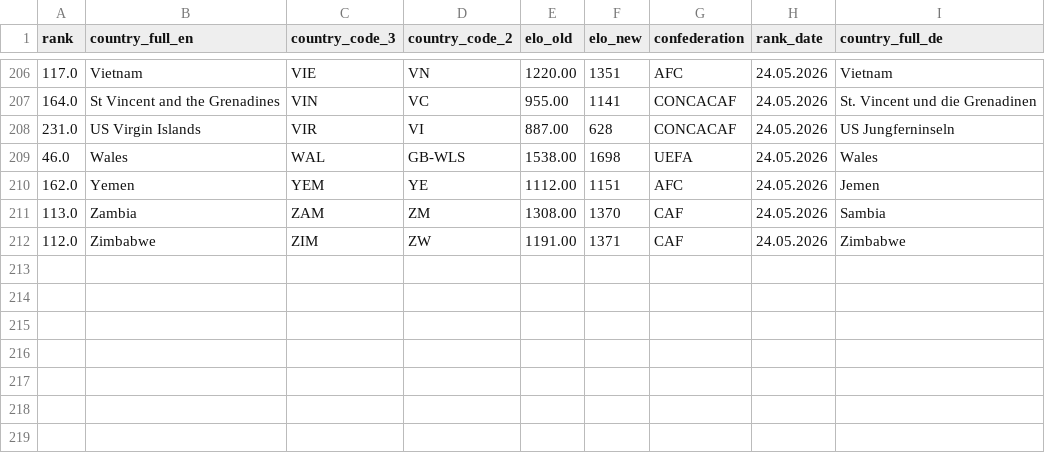
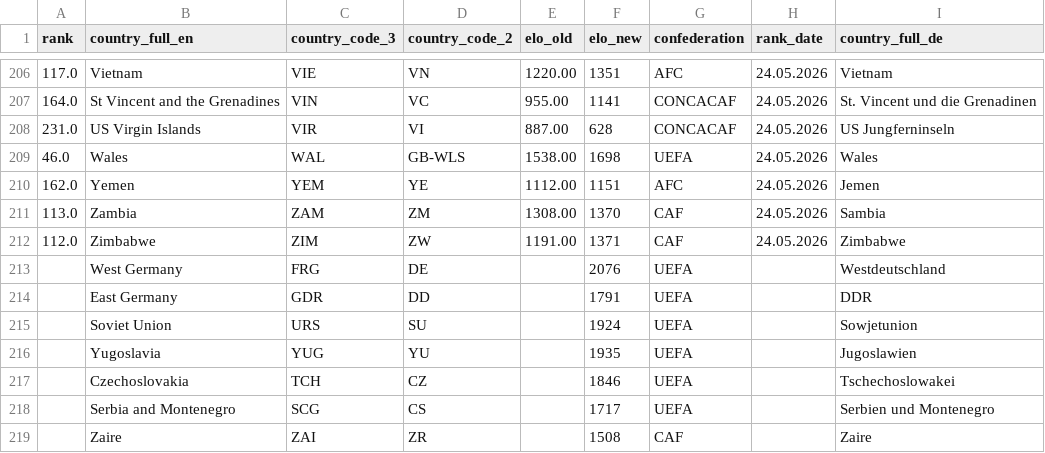
Before and after one commit to StepKie/FantasyFootball, a CSV file: src/FantasyFootball.Core/Resources/Data/fifa_elo_new.csv, drawn as a sheet; only a part is shown, gaps mark what is left out; the diff names each change by its address in the sheet, - before the commit and + after, or states it on an @@ line.

Commit message:
Add 7 defunct national teams (FRG, GDR, URS, YUG, TCH, SCG, ZAI)
Historical national teams that played in WC or Euro final tournaments
but the country no longer exists. FIFA treats them as separate entities
from successor federations, and we want the same so historic-tournament
JSONs can reference them.

* 7 rows appended to fifa_elo_new.csv with FIFA 3-letter codes, last-
  known Elo ratings (sourced from international-football.net snapshots
  near each team's final match), confederation, and German names.
  rank/elo_old/rank_date intentionally left empty — the CSV parser
  ignores those columns.

* 5 historic flag SVGs bundled under wwwroot/img/flags/ (GDR, URS,
  YUG, SCG, ZAI) — their deprecated ISO alpha-2 codes (DD, SU, YU,
  CS, ZR) aren't served by flagcdn. FRG and TCH share the modern
  Germany / Czechia tricolors respectively and route through flagcdn
  via the inherited alpha-2 code.

* FlagHelper.UrlFor(code2, code3) is a new overload that checks a
  static BundledByCode3 set first, falls back to flagcdn. FlagIcon
  now calls UrlFor and passes Team.Country.Code3 when available.

* tools/fetch-historic-flags.sh is the reproducible refresh, same
  tmp+mv + 9-byte SVG sniff pattern as fetch-logos.sh.

```diff
--- a/src/FantasyFootball.Core/Resources/Data/fifa_elo_new.csv
+++ b/src/FantasyFootball.Core/Resources/Data/fifa_elo_new.csv
+row 213:  | West Germany | FRG | DE |  | 2076 | UEFA |  | Westdeutschland
+row 214:  | East Germany | GDR | DD |  | 1791 | UEFA |  | DDR
+row 215:  | Soviet Union | URS | SU |  | 1924 | UEFA |  | Sowjetunion
+row 216:  | Yugoslavia | YUG | YU |  | 1935 | UEFA |  | Jugoslawien
+row 217:  | Czechoslovakia | TCH | CZ |  | 1846 | UEFA |  | Tschechoslowakei
+row 218:  | Serbia and Montenegro | SCG | CS |  | 1717 | UEFA |  | Serbien und Montenegro
+row 219:  | Zaire | ZAI | ZR |  | 1508 | CAF |  | Zaire
```
Also changed, not shown: 9 other files.
